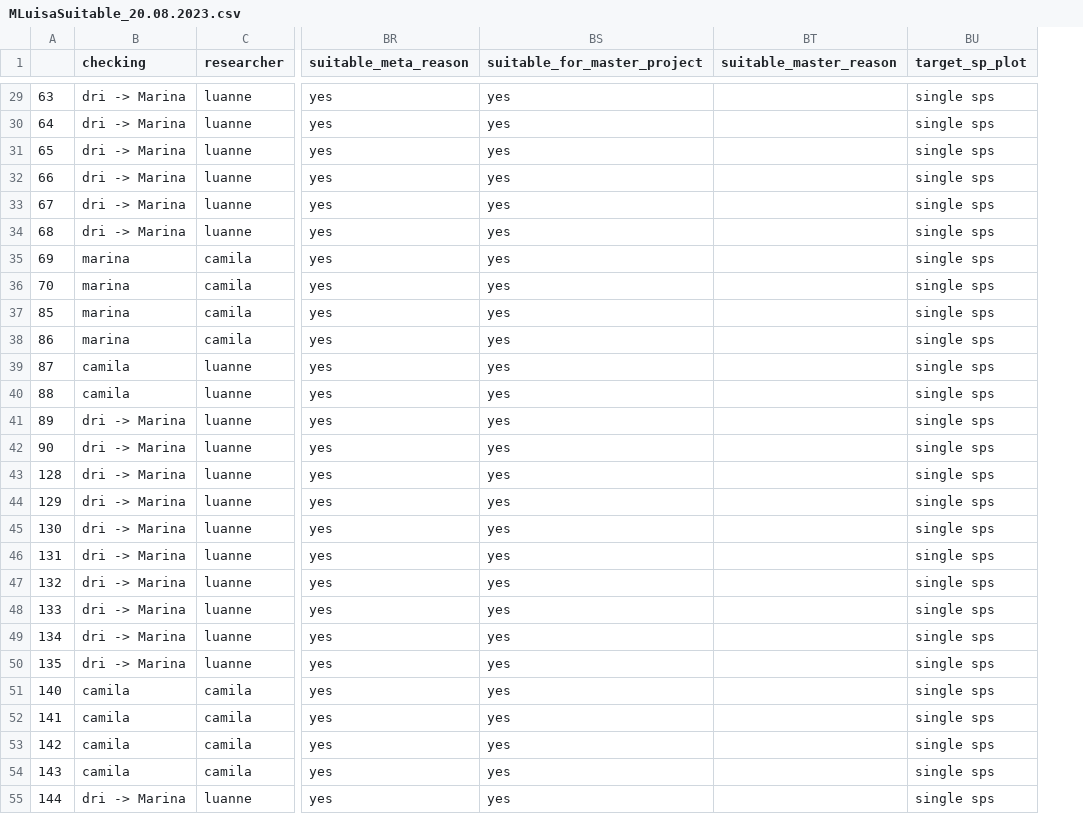
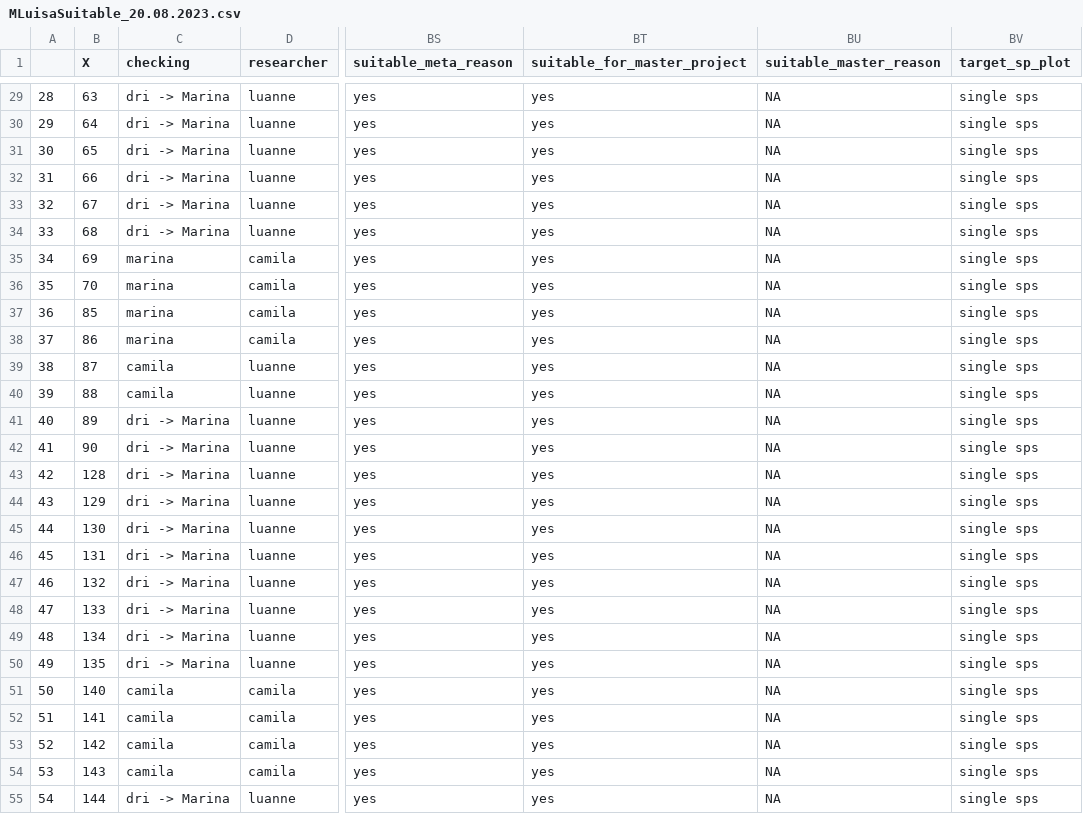
Before and after one commit to luisatruffi/Meta-phylo-coastal, a CSV file: R/data/raw/MLuisaSuitable_20.08.2023.csv, drawn as a sheet; only a part is shown, gaps mark what is left out; addresses are those after the commit; the diff covers the shown part only; the diff names each change by its address in the sheet, - before the commit and + after, or states it on an @@ line.

```diff
--- a/R/data/raw/MLuisaSuitable_20.08.2023.csv
+++ b/R/data/raw/MLuisaSuitable_20.08.2023.csv
+column A, rows 29-55: 28 | 29 | 30 | 31 | 32 | 33 | 34 | 35 | 36 | 37 | 38 | 39 | 40 | 41 | 42 | 43 | 44 | 45 | 46 | 47 | 48 | 49 | 50 | 51 | 52 | 53 | 54
-B1: (empty)
+B1: X
-BU29:BU55 (suitable_master_reason): (empty)
+BU29:BU55 (suitable_master_reason): NA
```
Also changed, not shown: 138 edited cells elsewhere in this file, R/data/processed/tab.dist.filo.22.08.2023.csv, 5 other files.
